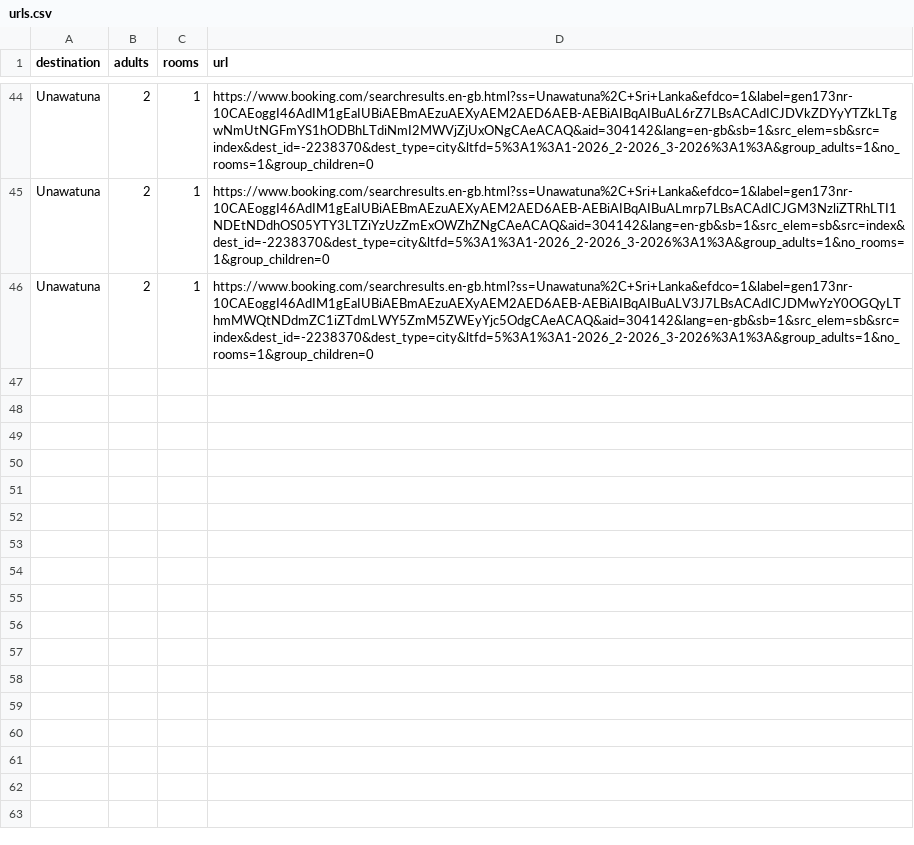
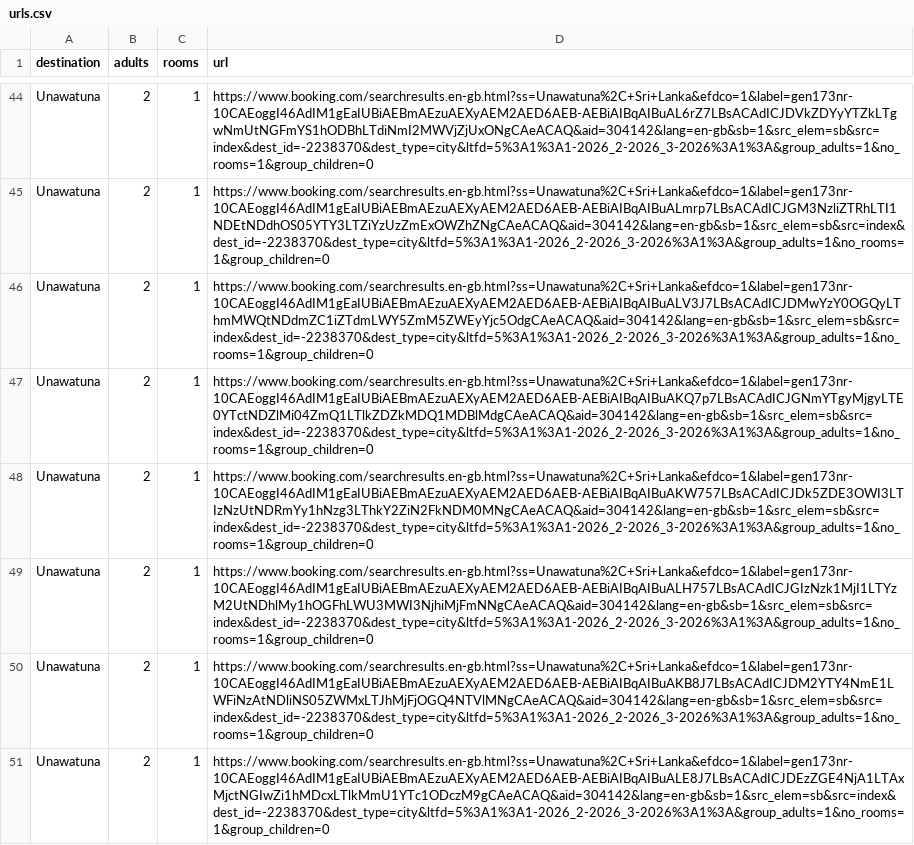
Before and after one commit to Tenuka22/ez-rent, a CSV file: scraped/urls.csv, drawn as a sheet; only a part is shown, gaps mark what is left out.

```diff
--- a/scraped/urls.csv
+++ b/scraped/urls.csv
@@ -46 +46,6 @@ Unawatuna,2,1,https://www.booking.com/searchresults.en-gb.html?ss=Unawatuna%2C+S
 Unawatuna,2,1,https://www.booking.com/searchresults.en-gb.html?ss=Unawatuna%2C+Sri+Lanka&efdco=1&label=gen173nr-10CAEoggI46AdIM1gEaIUBiAEBmAEzuAEXyAEM2AED6AEB-AEBiAIBqAIBuALV3J7LBsACAdICJDMwYzY0OGQyLThmMWQtNDdmZC1iZTdmLWY5ZmM5ZWEyYjc5OdgCAeACAQ&aid=304142&lang=en-gb&sb=1&src_elem=sb&src=index&dest_id=-2238370&dest_type=city&ltfd=5%3A1%3A1-2026_2-2026_3-2026%3A1%3A&group_adults=1&no_rooms=1&group_children=0
+Unawatuna,2,1,https://www.booking.com/searchresults.en-gb.html?ss=Unawatuna%2C+Sri+Lanka&efdco=1&label=gen173nr-10CAEoggI46AdIM1gEaIUBiAEBmAEzuAEXyAEM2AED6AEB-AEBiAIBqAIBuAKQ7p7LBsACAdICJGNmYTgyMjgyLTE0YTctNDZlMi04ZmQ1LTlkZDZkMDQ1MDBlMdgCAeACAQ&aid=304142&lang=en-gb&sb=1&src_elem=sb&src=index&dest_id=-2238370&dest_type=city&ltfd=5%3A1%3A1-2026_2-2026_3-2026%3A1%3A&group_adults=1&no_rooms=1&group_children=0
+Unawatuna,2,1,https://www.booking.com/searchresults.en-gb.html?ss=Unawatuna%2C+Sri+Lanka&efdco=1&label=gen173nr-10CAEoggI46AdIM1gEaIUBiAEBmAEzuAEXyAEM2AED6AEB-AEBiAIBqAIBuAKW757LBsACAdICJDk5ZDE3OWI3LTIzNzUtNDRmYy1hNzg3LThkY2ZiN2FkNDM0MNgCAeACAQ&aid=304142&lang=en-gb&sb=1&src_elem=sb&src=index&dest_id=-2238370&dest_type=city&ltfd=5%3A1%3A1-2026_2-2026_3-2026%3A1%3A&group_adults=1&no_rooms=1&group_children=0
+Unawatuna,2,1,https://www.booking.com/searchresults.en-gb.html?ss=Unawatuna%2C+Sri+Lanka&efdco=1&label=gen173nr-10CAEoggI46AdIM1gEaIUBiAEBmAEzuAEXyAEM2AED6AEB-AEBiAIBqAIBuALH757LBsACAdICJGIzNzk1MjI1LTYzM2UtNDhlMy1hOGFhLWU3MWI3NjhiMjFmNNgCAeACAQ&aid=304142&lang=en-gb&sb=1&src_elem=sb&src=index&dest_id=-2238370&dest_type=city&ltfd=5%3A1%3A1-2026_2-2026_3-2026%3A1%3A&group_adults=1&no_rooms=1&group_children=0
+Unawatuna,2,1,https://www.booking.com/searchresults.en-gb.html?ss=Unawatuna%2C+Sri+Lanka&efdco=1&label=gen173nr-10CAEoggI46AdIM1gEaIUBiAEBmAEzuAEXyAEM2AED6AEB-AEBiAIBqAIBuAKB8J7LBsACAdICJDM2YTY4NmE1LWFiNzAtNDliNS05ZWMxLTJhMjFjOGQ4NTVlMNgCAeACAQ&aid=304142&lang=en-gb&sb=1&src_elem=sb&src=index&dest_id=-2238370&dest_type=city&ltfd=5%3A1%3A1-2026_2-2026_3-2026%3A1%3A&group_adults=1&no_rooms=1&group_children=0
+Unawatuna,2,1,https://www.booking.com/searchresults.en-gb.html?ss=Unawatuna%2C+Sri+Lanka&efdco=1&label=gen173nr-10CAEoggI46AdIM1gEaIUBiAEBmAEzuAEXyAEM2AED6AEB-AEBiAIBqAIBuALE8J7LBsACAdICJDEzZGE4NjA1LTAxMjctNGIwZi1hMDcxLTlkMmU1YTc1ODczM9gCAeACAQ&aid=304142&lang=en-gb&sb=1&src_elem=sb&src=index&dest_id=-2238370&dest_type=city&ltfd=5%3A1%3A1-2026_2-2026_3-2026%3A1%3A&group_adults=1&no_rooms=1&group_children=0
```
Also changed, not shown: 4 other files.
